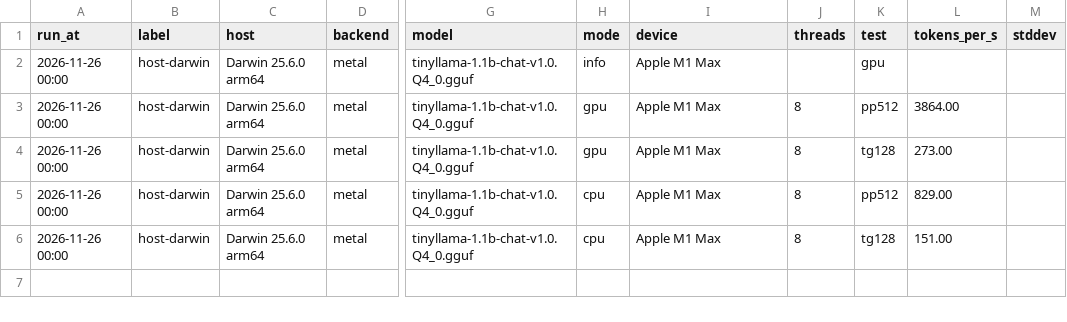
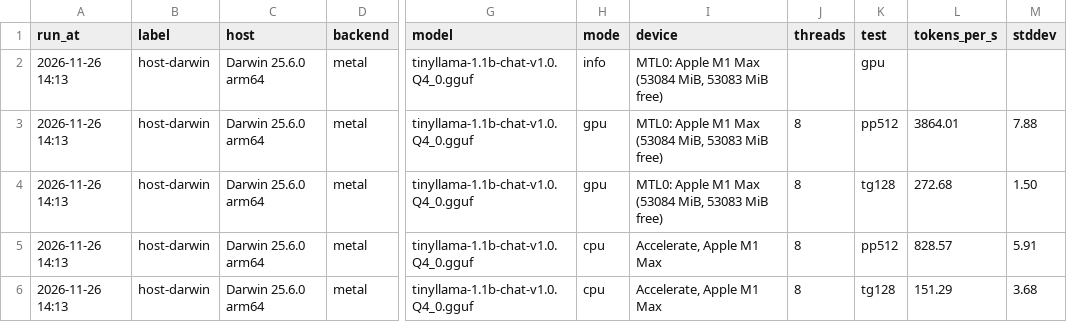
Before and after one commit to darkn3rd/blog_tutorials, a CSV file: devx/vm-gpu/results/host-darwin.csv, drawn as a sheet; only a part is shown, gaps mark what is left out; the diff names each change by its address in the sheet, - before the commit and + after, or states it on an @@ line.

```diff
--- a/devx/vm-gpu/results/host-darwin.csv
+++ b/devx/vm-gpu/results/host-darwin.csv
-A2:A6 (run_at): 2026-11-26 00:00
+A2:A6 (run_at): 2026-11-26 14:13
-I2:I4 (device): Apple M1 Max
+I2:I4 (device): MTL0: Apple M1 Max (53084 MiB, 53083 MiB free)
-L3 (tokens_per_s): 3864.00
+L3 (tokens_per_s): 3864.01
-M3 (stddev): (empty)
+M3 (stddev): 7.88
-L4 (tokens_per_s): 273.00
+L4 (tokens_per_s): 272.68
-M4 (stddev): (empty)
+M4 (stddev): 1.50
-I5:I6 (device): Apple M1 Max
+I5:I6 (device): Accelerate, Apple M1 Max
-L5 (tokens_per_s): 829.00
+L5 (tokens_per_s): 828.57
-M5 (stddev): (empty)
+M5 (stddev): 5.91
-L6 (tokens_per_s): 151.00
+L6 (tokens_per_s): 151.29
-M6 (stddev): (empty)
+M6 (stddev): 3.68
```
Also changed, not shown: devx/vm-gpu/results/krunkit.csv, 1 other file.
